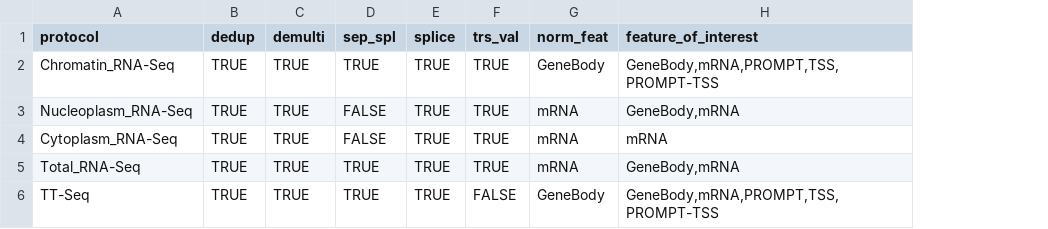
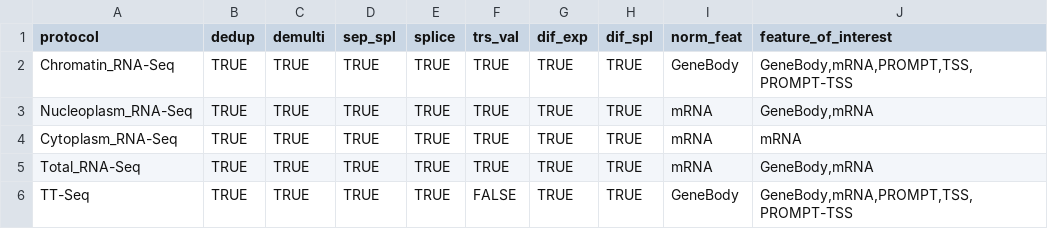
Before and after one commit to AngLi9849/RNASeqSnakemake, a TSV file: config/protocols.tsv, drawn as a sheet; the diff names each change by its address in the sheet, - before the commit and + after, or states it on an @@ line.

```diff
--- a/config/protocols.tsv
+++ b/config/protocols.tsv
+column G (dif_exp), rows 2-6: all TRUE
+column H (dif_spl), rows 2-6: all TRUE
-D3:D4 (sep_spl): FALSE
+D3:D4 (sep_spl): TRUE
```
Also changed, not shown: config/experiments.tsv, config/gene_sets.tsv, 15 other files.
